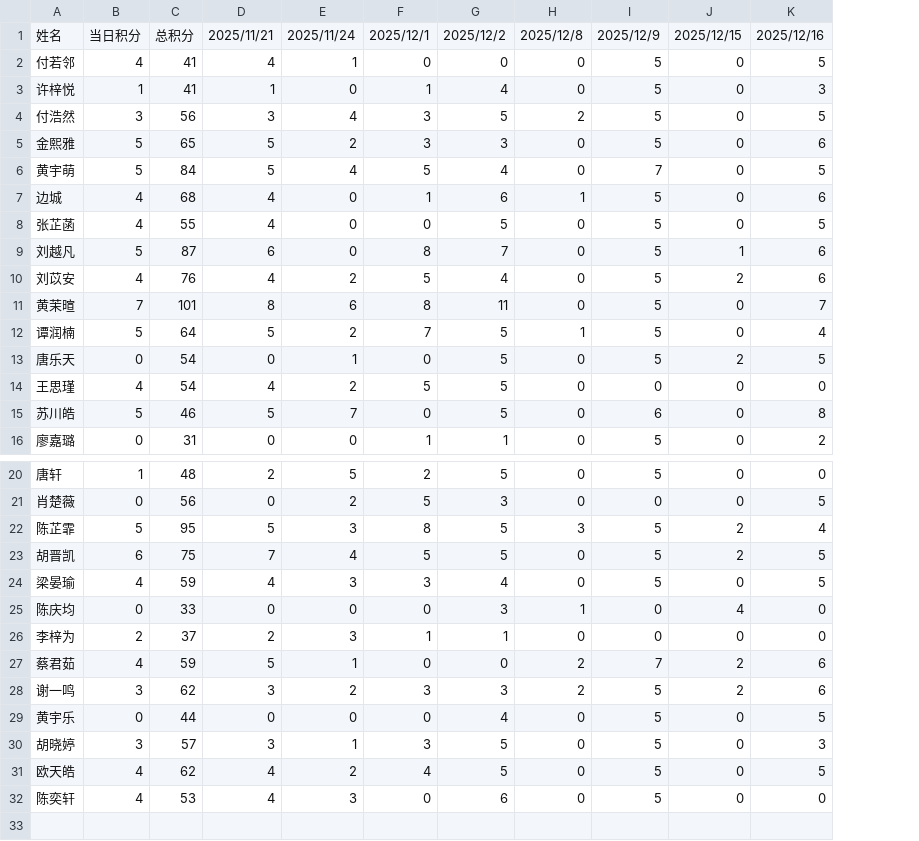
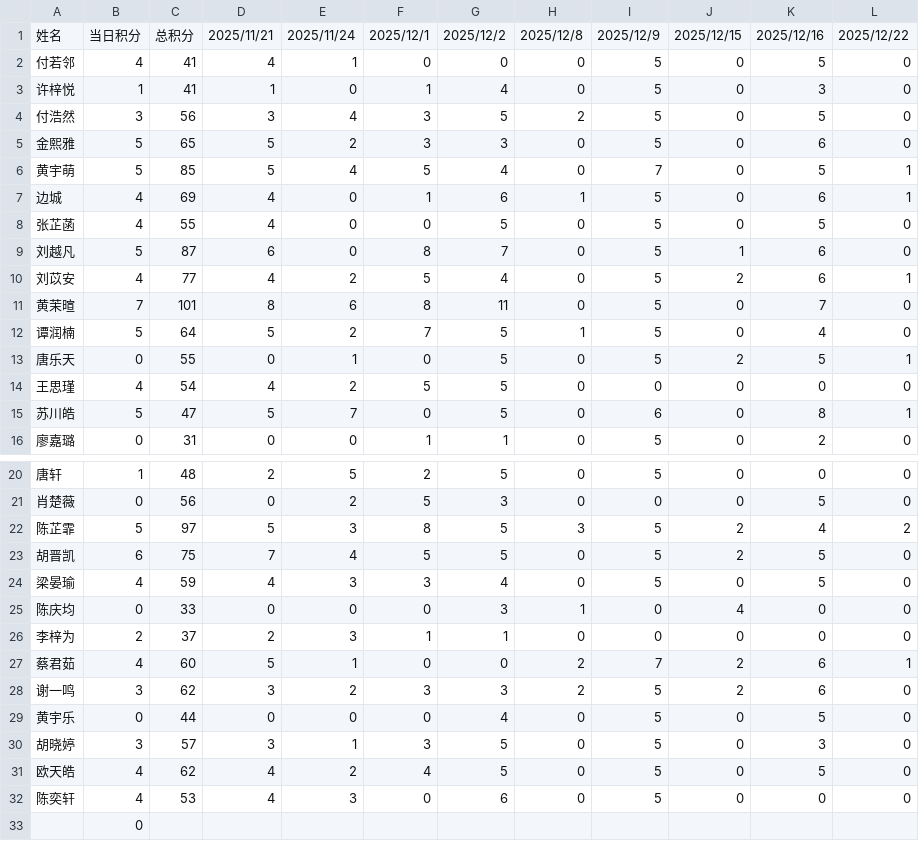
Before and after one commit to Hong-JL/jifenbang, a CSV file: 积分数据.csv, drawn as a sheet; only a part is shown, gaps mark what is left out; the diff names each change by its address in the sheet, - before the commit and + after, or states it on an @@ line.

Commit message:
更新积分数据 2025/12/22

```diff
--- a/积分数据.csv
+++ b/积分数据.csv
+column L, rows 1-16: 2025/12/22 | 0 | 0 | 0 | 0 | 1 | 1 | 0 | 0 | 1 | 0 | 0 | 1 | 0 | 1 | 0; rows 20-32: 0 | 0 | 2 | 0 | 0 | 0 | 0 | 1 | 0 | 0 | 0 | 0 | 0
-C6: 84
+C6: 85
-C7: 68
+C7: 69
-C10: 76
+C10: 77
-C13: 54
+C13: 55
-C15: 46
+C15: 47
-C22: 95
+C22: 97
-C27: 59
+C27: 60
+row 33:  | 0
```
